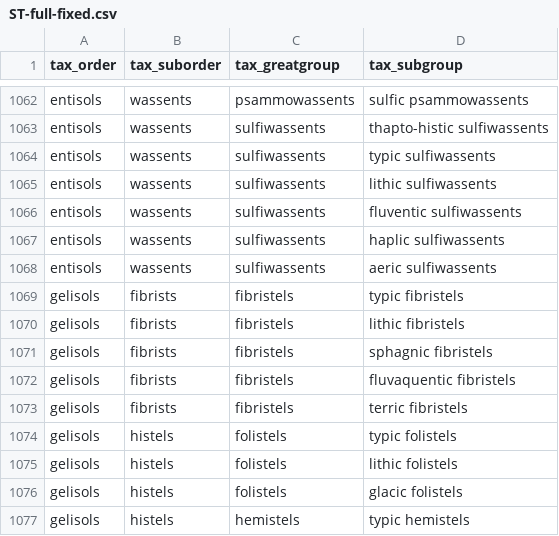
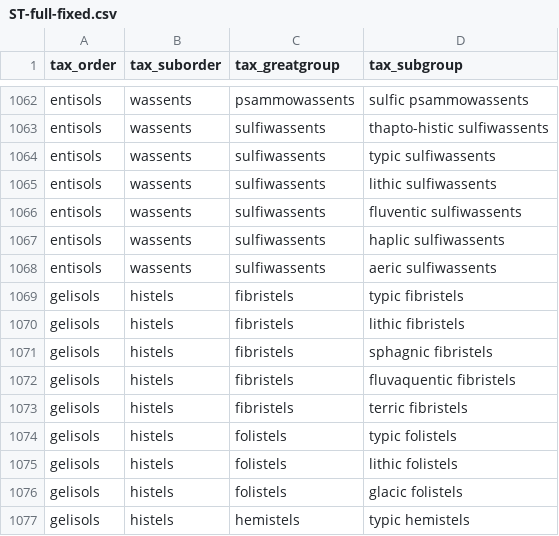
Before and after one commit to ncss-tech/SoilTaxonomy, a CSV file: ST-data/ST-full-fixed.csv, drawn as a sheet; only a part is shown, gaps mark what is left out.

Commit message:
typo in ST data, re-made all databases

```diff
--- a/ST-data/ST-full-fixed.csv
+++ b/ST-data/ST-full-fixed.csv
@@ -1068,7 +1068,7 @@ entisols,wassents,sulfiwassents,haplic sulfiwassents
 entisols,wassents,sulfiwassents,aeric sulfiwassents
-gelisols,fibrists,fibristels,typic fibristels
-gelisols,fibrists,fibristels,lithic fibristels
-gelisols,fibrists,fibristels,sphagnic fibristels
-gelisols,fibrists,fibristels,fluvaquentic fibristels
-gelisols,fibrists,fibristels,terric fibristels
+gelisols,histels,fibristels,typic fibristels
+gelisols,histels,fibristels,lithic fibristels
+gelisols,histels,fibristels,sphagnic fibristels
+gelisols,histels,fibristels,fluvaquentic fibristels
+gelisols,histels,fibristels,terric fibristels
 gelisols,histels,folistels,typic folistels
```
Also changed, not shown: 5 other files.
